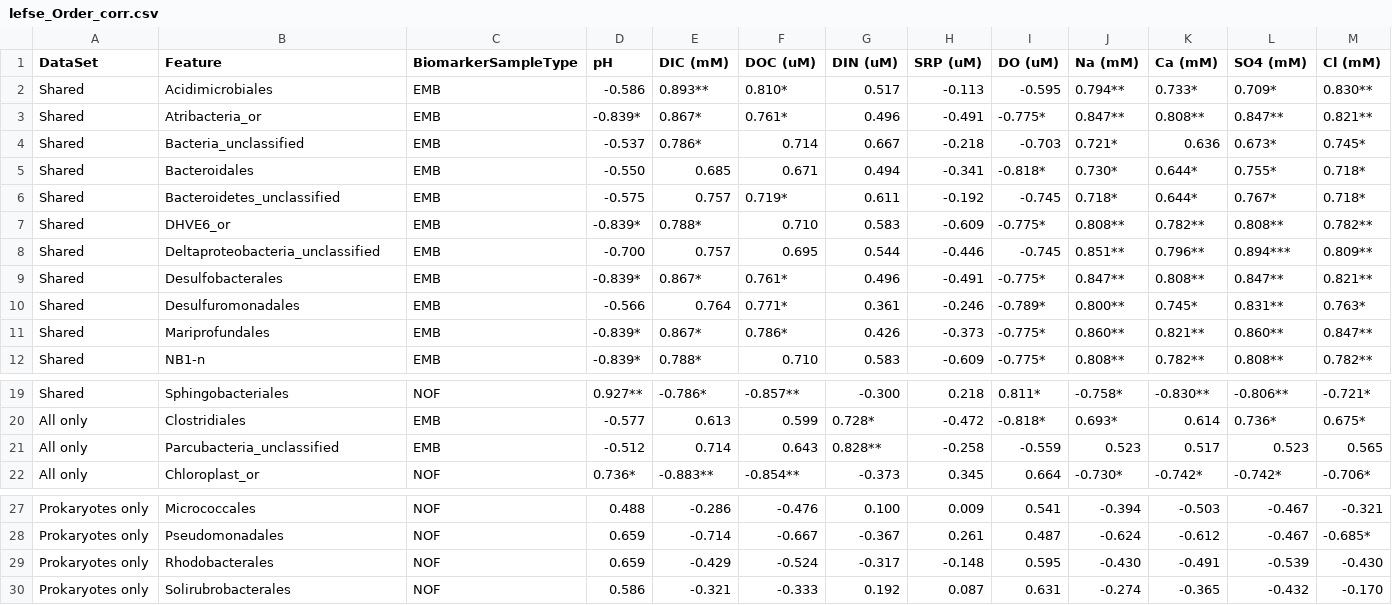
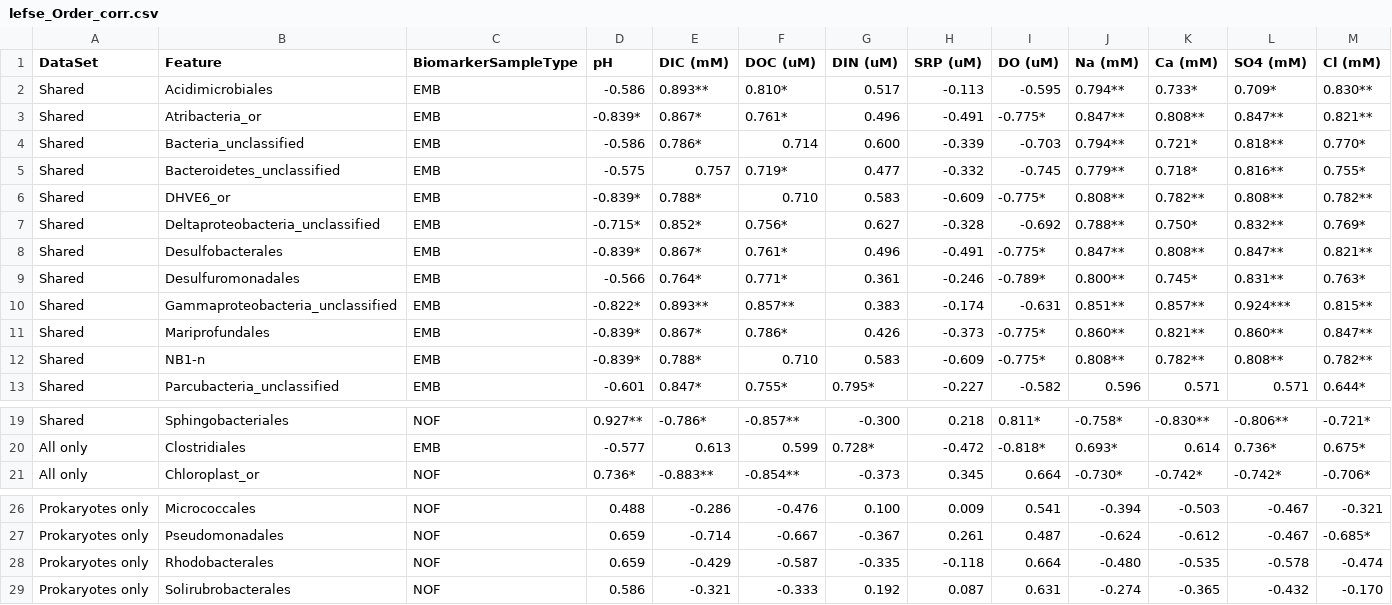
Before and after one commit to MikuckiLab/Campen_Brine_2018, a CSV file: data/processed/lefse_Order_corr.csv, drawn as a sheet; only a part is shown, gaps mark what is left out; the diff covers the shown part only.

```diff
--- a/data/processed/lefse_Order_corr.csv
+++ b/data/processed/lefse_Order_corr.csv
@@ -3,10 +3,11 @@ Shared,Acidimicrobiales,EMB,-0.586,0.893**,0.810*,0.517,-0.113,-0.595,0.794**,0.
 Shared,Atribacteria_or,EMB,-0.839*,0.867*,0.761*,0.496,-0.491,-0.775*,0.847**,0.808**,0.847**,0.821**
-Shared,Bacteria_unclassified,EMB,-0.537,0.786*,0.714,0.667,-0.218,-0.703,0.721*,0.636,0.673*,0.745*
-Shared,Bacteroidales,EMB,-0.550,0.685,0.671,0.494,-0.341,-0.818*,0.730*,0.644*,0.755*,0.718*
-Shared,Bacteroidetes_unclassified,EMB,-0.575,0.757,0.719*,0.611,-0.192,-0.745,0.718*,0.644*,0.767*,0.718*
+Shared,Bacteria_unclassified,EMB,-0.586,0.786*,0.714,0.600,-0.339,-0.703,0.794**,0.721*,0.818**,0.770*
+Shared,Bacteroidetes_unclassified,EMB,-0.575,0.757,0.719*,0.477,-0.332,-0.745,0.779**,0.718*,0.816**,0.755*
 Shared,DHVE6_or,EMB,-0.839*,0.788*,0.710,0.583,-0.609,-0.775*,0.808**,0.782**,0.808**,0.782**
-Shared,Deltaproteobacteria_unclassified,EMB,-0.700,0.757,0.695,0.544,-0.446,-0.745,0.851**,0.796**,0.894***,0.809**
+Shared,Deltaproteobacteria_unclassified,EMB,-0.715*,0.852*,0.756*,0.627,-0.328,-0.692,0.788**,0.750*,0.832**,0.769*
 Shared,Desulfobacterales,EMB,-0.839*,0.867*,0.761*,0.496,-0.491,-0.775*,0.847**,0.808**,0.847**,0.821**
-Shared,Desulfuromonadales,EMB,-0.566,0.764,0.771*,0.361,-0.246,-0.789*,0.800**,0.745*,0.831**,0.763*
+Shared,Desulfuromonadales,EMB,-0.566,0.764*,0.771*,0.361,-0.246,-0.789*,0.800**,0.745*,0.831**,0.763*
+Shared,Gammaproteobacteria_unclassified,EMB,-0.822*,0.893**,0.857**,0.383,-0.174,-0.631,0.851**,0.857**,0.924***,0.815**
 Shared,Mariprofundales,EMB,-0.839*,0.867*,0.786*,0.426,-0.373,-0.775*,0.860**,0.821**,0.860**,0.847**
 Shared,NB1-n,EMB,-0.839*,0.788*,0.710,0.583,-0.609,-0.775*,0.808**,0.782**,0.808**,0.782**
+Shared,Parcubacteria_unclassified,EMB,-0.601,0.847*,0.755*,0.795*,-0.227,-0.582,0.596,0.571,0.571,0.644*
@@ -20,3 +20,2 @@ Shared,Sphingobacteriales,NOF,0.927**,-0.786*,-0.857**,-0.300,0.218,0.811*,-0.75
 All only,Clostridiales,EMB,-0.577,0.613,0.599,0.728*,-0.472,-0.818*,0.693*,0.614,0.736*,0.675*
-All only,Parcubacteria_unclassified,EMB,-0.512,0.714,0.643,0.828**,-0.258,-0.559,0.523,0.517,0.523,0.565
 All only,Chloroplast_or,NOF,0.736*,-0.883**,-0.854**,-0.373,0.345,0.664,-0.730*,-0.742*,-0.742*,-0.706*
@@ -28,3 +27,3 @@ Prokaryotes only,Micrococcales,NOF,0.488,-0.286,-0.476,0.100,0.009,0.541,-0.394,
 Prokaryotes only,Pseudomonadales,NOF,0.659,-0.714,-0.667,-0.367,0.261,0.487,-0.624,-0.612,-0.467,-0.685*
-Prokaryotes only,Rhodobacterales,NOF,0.659,-0.429,-0.524,-0.317,-0.148,0.595,-0.430,-0.491,-0.539,-0.430
+Prokaryotes only,Rhodobacterales,NOF,0.659,-0.429,-0.587,-0.335,-0.118,0.664,-0.480,-0.535,-0.578,-0.474
 Prokaryotes only,Solirubrobacterales,NOF,0.586,-0.321,-0.333,0.192,0.087,0.631,-0.274,-0.365,-0.432,-0.170
```
Also changed, not shown: 1 removed row and 8 edited cells elsewhere in this file, data/processed/lefse_Class_corr.csv, data/processed/lefse_Family_corr.csv, 8 other files.
